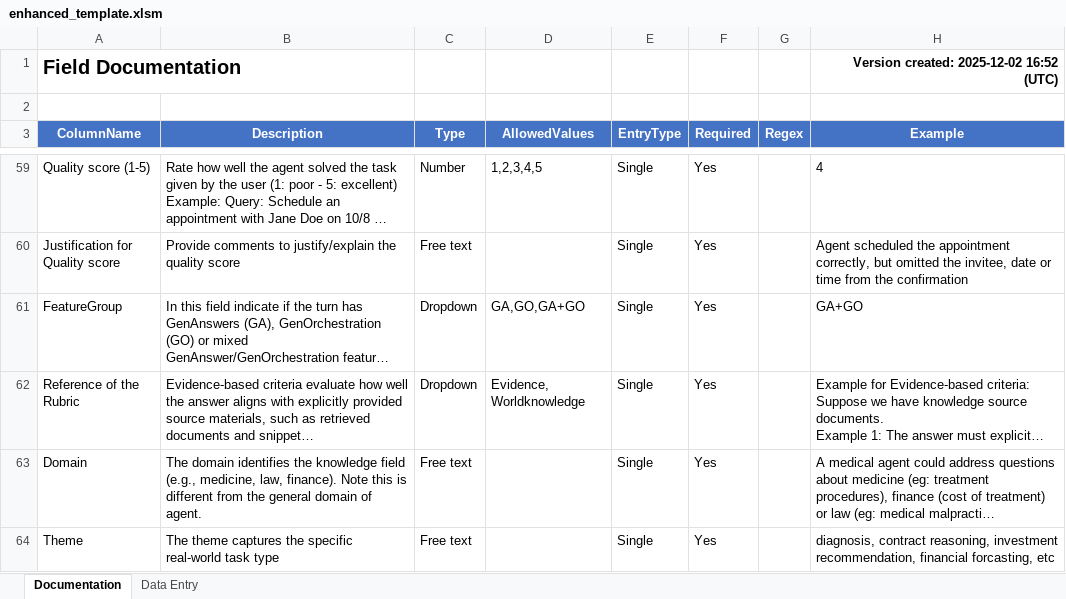
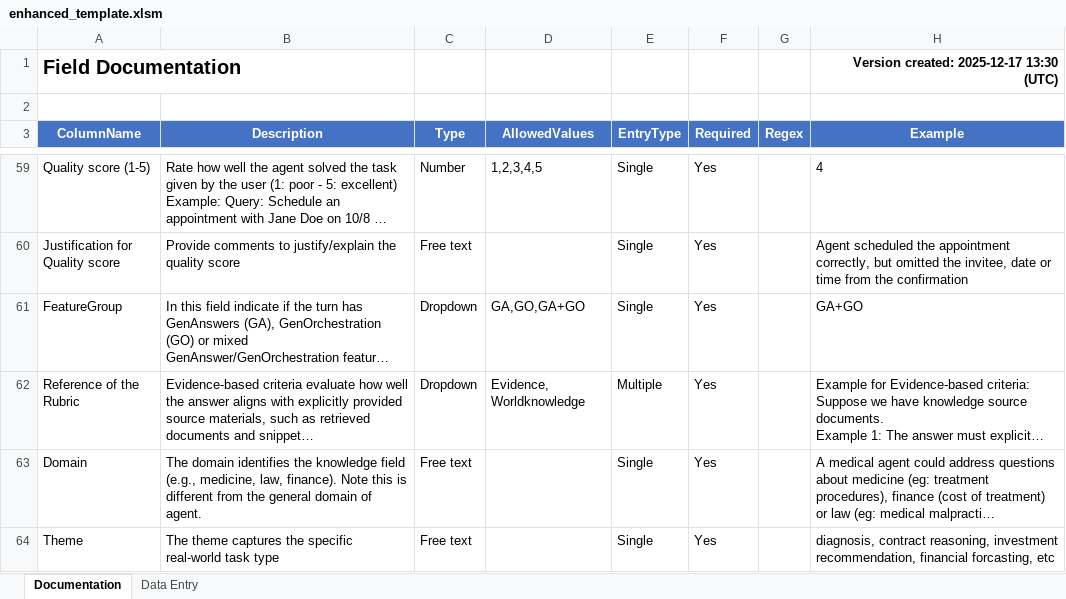
Before and after one commit to microsoft/Data-Vendor-Public-Resources-Draft, an Excel workbook: create_agent_directory/resources/enhanced_template.xlsm, sheet Documentation, drawn as a sheet; only a part is shown, gaps mark what is left out; long unchanged cells end in …; values as stored, in another font and other column widths than the file's, no borders; the diff names each change by its address in the sheet, - before the commit and + after, or states it on an @@ line.

```diff
--- a/create_agent_directory/resources/enhanced_template.xlsm (sheet Documentation)
+++ b/create_agent_directory/resources/enhanced_template.xlsm (sheet Documentation)
-H1 (Example): Version created: 2025-12-02 16:52 (UTC)
+H1 (Example): Version created: 2025-12-17 13:30 (UTC)
-E62 (EntryType): Single
+E62 (EntryType): Multiple
```
Also changed, not shown: create_agent_directory/resources/abridged_enhanced_template.xlsm, 2 other files.
